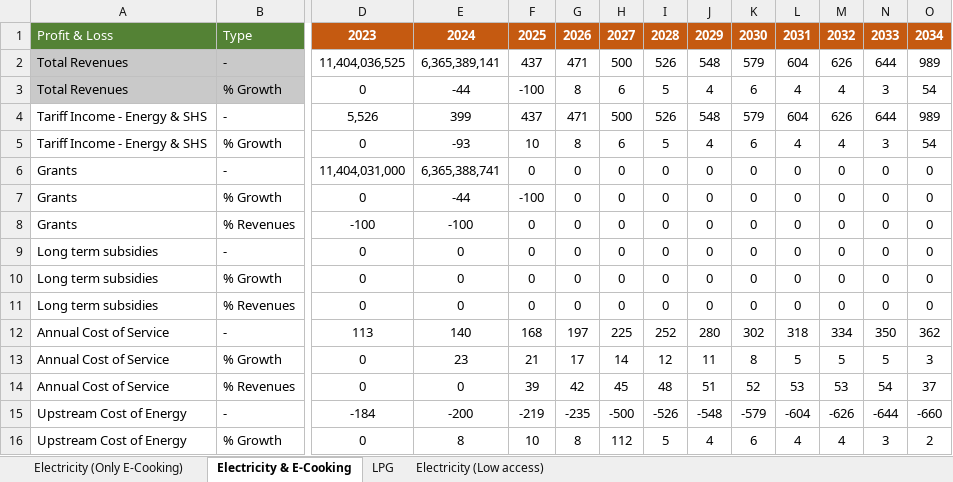
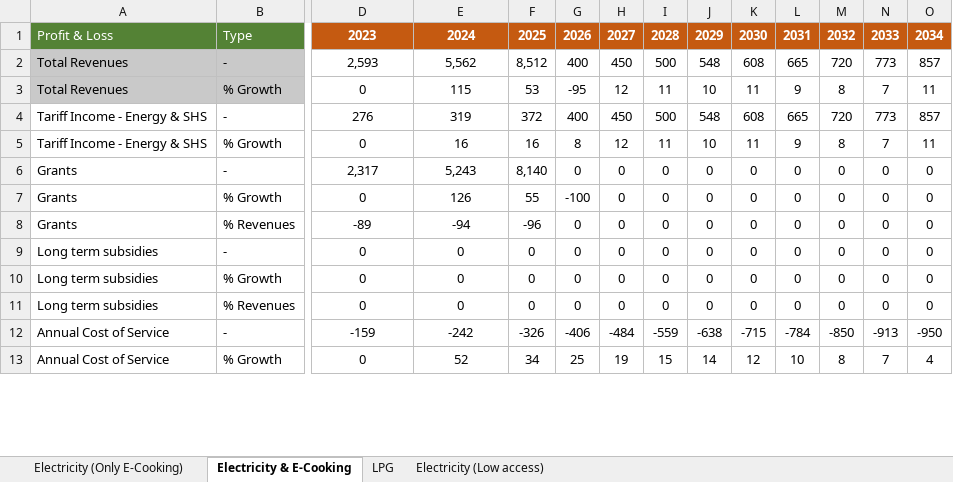
Before and after one commit to Almudenagarrido/CC-WBT-AI, an Excel workbook: backend/Rwanda/financial-statements-CleanStep.xlsx, sheet Electricity & E-Cooking, drawn as a sheet; only a part is shown, gaps mark what is left out; values as stored, in another font and other column widths than the file's, no borders; removed rows and columns are numbered as before the commit, all else as after; rows hold the shown columns only; the diff covers the shown part only; the diff names each change by its address in the sheet, - before the commit and + after, or states it on an @@ line.

```diff
--- a/backend/Rwanda/financial-statements-CleanStep.xlsx (sheet Electricity & E-Cooking)
+++ b/backend/Rwanda/financial-statements-CleanStep.xlsx (sheet Electricity & E-Cooking)
-row 2: Total Revenues | - | 11,404,036,525 | 6,365,389,141 | 437 | 471 | 500 | 526 | 548 | 579 | 604 | 626 | 644 | 989
-row 3: Total Revenues | % Growth | 0 | -44 | -100 | 8 | 6 | 5 | 4 | 6 | 4 | 4 | 3 | 54
-row 4: Tariff Income - Energy & SHS | - | 5,526 | 399 | 437 | 471 | 500 | 526 | 548 | 579 | 604 | 626 | 644 | 989
+row 2: Total Revenues | - | 2,593 | 5,562 | 8,512 | 400 | 450 | 500 | 548 | 608 | 665 | 720 | 773 | 857
+row 3: Total Revenues | % Growth | 0 | 115 | 53 | -95 | 12 | 11 | 10 | 11 | 9 | 8 | 7 | 11
+row 4: Tariff Income - Energy & SHS | - | 276 | 319 | 372 | 400 | 450 | 500 | 548 | 608 | 665 | 720 | 773 | 857
-E5: -93
+E5: 16
-F5: 10
+F5: 16
-H5: 6
+H5: 12
-I5: 5
+I5: 11
-J5: 4
+J5: 10
-K5: 6
+K5: 11
-L5: 4
+L5: 9
-M5: 4
+M5: 8
-N5: 3
+N5: 7
-O5: 54
+O5: 11
-D6: 11,404,031,000
+D6: 2,317
-E6: 6,365,388,741
+E6: 5,243
-F6: 0
+F6: 8,140
-E7: -44
+E7: 126
-F7: -100
+F7: 55
-G7: 0
+G7: -100
-D8: -100
+D8: -89
-E8: -100
+E8: -94
-F8: 0
+F8: -96
-row 12: Annual Cost of Service | - | 113 | 140 | 168 | 197 | 225 | 252 | 280 | 302 | 318 | 334 | 350 | 362
-row 13: Annual Cost of Service | % Growth | 0 | 23 | 21 | 17 | 14 | 12 | 11 | 8 | 5 | 5 | 5 | 3
-row 14: Annual Cost of Service | % Revenues | 0 | 0 | 39 | 42 | 45 | 48 | 51 | 52 | 53 | 53 | 54 | 37
-row 15: Upstream Cost of Energy | - | -184 | -200 | -219 | -235 | -500 | -526 | -548 | -579 | -604 | -626 | -644 | -660
-row 16: Upstream Cost of Energy | % Growth | 0 | 8 | 10 | 8 | 112 | 5 | 4 | 6 | 4 | 4 | 3 | 2
+row 12: Annual Cost of Service | - | -159 | -242 | -326 | -406 | -484 | -559 | -638 | -715 | -784 | -850 | -913 | -950
+row 13: Annual Cost of Service | % Growth | 0 | 52 | 34 | 25 | 19 | 15 | 14 | 12 | 10 | 8 | 7 | 4
```
Also changed, not shown: 57 added rows, 54 removed rows and 39 edited cells elsewhere in this sheet, sheet Electricity (Low access), sheet Electricity (Only E-Cooking), sheet LPG, backend/Rwanda/capex-fuels-CleanStep.xlsx, backend/Rwanda/design-capital-CleanStep.xlsx, 7 other files.
